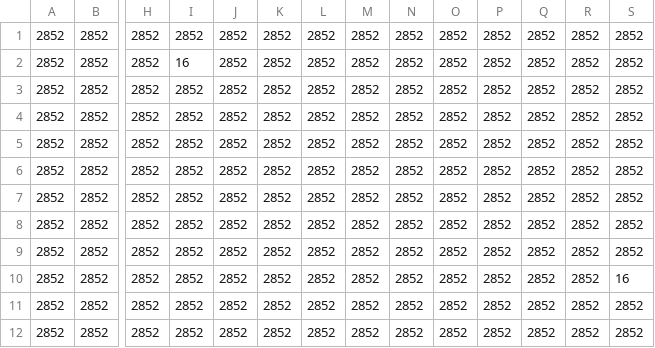
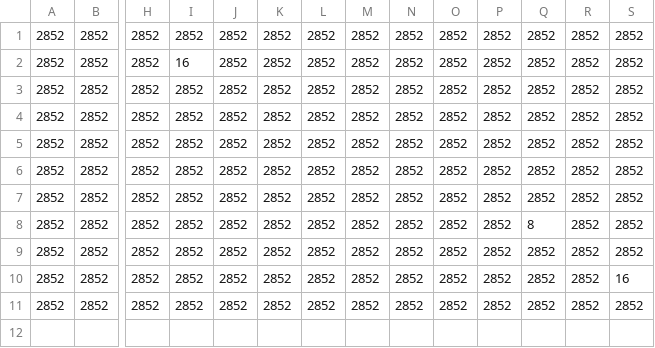
Before and after one commit to KensukeStudent/TouchGame01, a CSV file: Assets/Resources/Stage/Stage2/6/EventItem.csv, drawn as a sheet; only a part is shown, gaps mark what is left out; rows hold the shown columns only; the diff names each change by its address in the sheet, - before the commit and + after, or states it on an @@ line.

```diff
--- a/Assets/Resources/Stage/Stage2/6/EventItem.csv
+++ b/Assets/Resources/Stage/Stage2/6/EventItem.csv
-Q8: 2852
+Q8: 8
-row 11: 2852 | 2852 | 2852 | 2852 | 2852 | 2852 | 2852 | 2852 | 2852 | 2852 | 2852 | 2852 | 2852 | 2852
```
Also changed, not shown: Assets/Resources/Stage/Stage2/3/EventBlock.csv, Assets/Resources/Stage/Stage2/3/Jump.csv, 34 other files.
